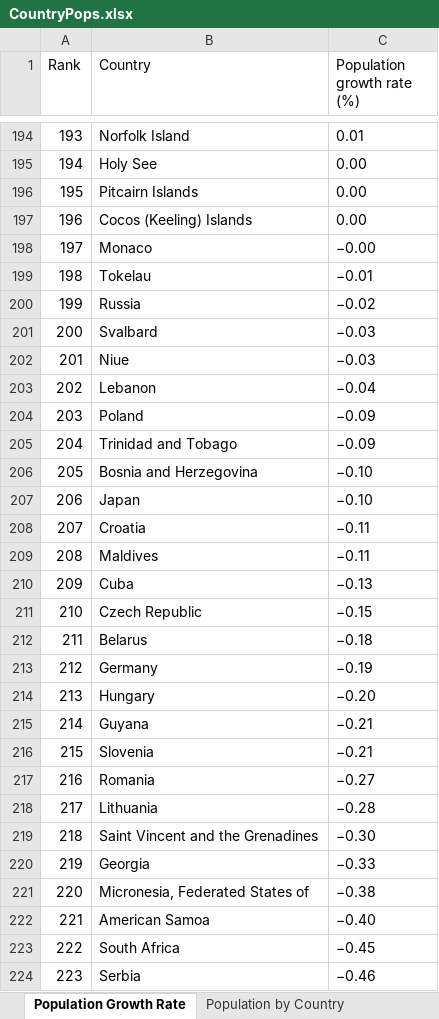
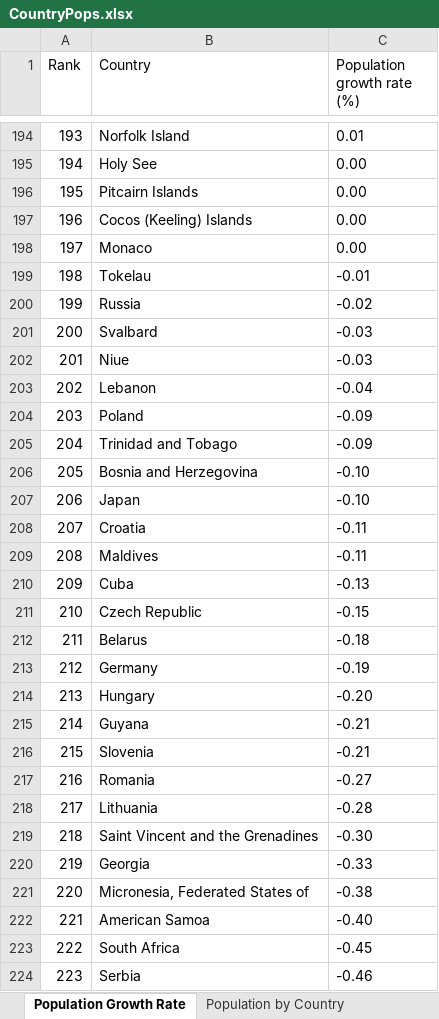
Before and after one commit to enriqueescobar-askida/Kinito.PowerBI, an Excel workbook: DataModel/Data/CountryPops.xlsx, sheet Population Growth Rate, drawn as a sheet; only a part is shown, gaps mark what is left out; values as stored, in another font and other column widths than the file's, no borders; table styles not drawn; the diff covers the shown part only; the diff names each change by its address in the sheet, - before the commit and + after, or states it on an @@ line.

```diff
--- a/DataModel/Data/CountryPops.xlsx (sheet Population Growth Rate)
+++ b/DataModel/Data/CountryPops.xlsx (sheet Population Growth Rate)
-C198 (Population growth rate (%)): −0.00
+C198 (Population growth rate (%)): 0.00
-C199 (Population growth rate (%)): −0.01
+C199 (Population growth rate (%)): -0.01
-C200 (Population growth rate (%)): −0.02
+C200 (Population growth rate (%)): -0.02
-C201:C202 (Population growth rate (%)): −0.03
+C201:C202 (Population growth rate (%)): -0.03
-C203 (Population growth rate (%)): −0.04
+C203 (Population growth rate (%)): -0.04
-C204:C205 (Population growth rate (%)): −0.09
+C204:C205 (Population growth rate (%)): -0.09
-C206:C207 (Population growth rate (%)): −0.10
+C206:C207 (Population growth rate (%)): -0.10
-C208:C209 (Population growth rate (%)): −0.11
+C208:C209 (Population growth rate (%)): -0.11
-C210 (Population growth rate (%)): −0.13
+C210 (Population growth rate (%)): -0.13
-C211 (Population growth rate (%)): −0.15
+C211 (Population growth rate (%)): -0.15
-C212 (Population growth rate (%)): −0.18
+C212 (Population growth rate (%)): -0.18
-C213 (Population growth rate (%)): −0.19
+C213 (Population growth rate (%)): -0.19
-C214 (Population growth rate (%)): −0.20
+C214 (Population growth rate (%)): -0.20
-C215:C216 (Population growth rate (%)): −0.21
+C215:C216 (Population growth rate (%)): -0.21
-C217 (Population growth rate (%)): −0.27
+C217 (Population growth rate (%)): -0.27
-C218 (Population growth rate (%)): −0.28
+C218 (Population growth rate (%)): -0.28
-C219 (Population growth rate (%)): −0.30
+C219 (Population growth rate (%)): -0.30
-C220 (Population growth rate (%)): −0.33
+C220 (Population growth rate (%)): -0.33
-C221 (Population growth rate (%)): −0.38
+C221 (Population growth rate (%)): -0.38
-C222 (Population growth rate (%)): −0.40
+C222 (Population growth rate (%)): -0.40
-C223 (Population growth rate (%)): −0.45
+C223 (Population growth rate (%)): -0.45
-C224 (Population growth rate (%)): −0.46
+C224 (Population growth rate (%)): -0.46
```
Also changed, not shown: 10 edited cells elsewhere in this sheet, sheet Population by Country, 2 other files.
